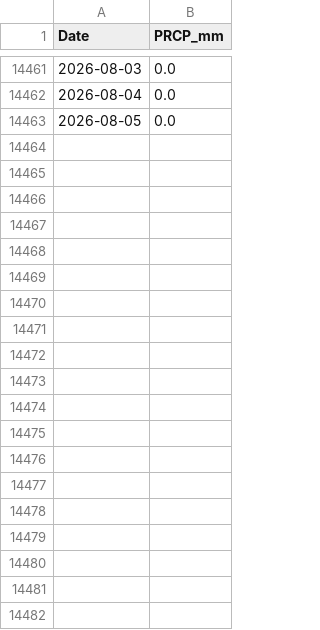
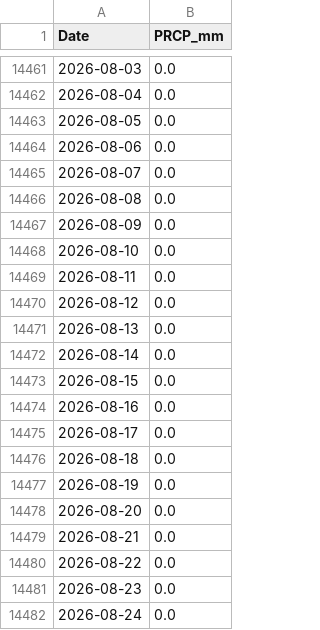
Before and after one commit to AntonioAPDL/antonio-aguirre.github.io, a CSV file: prism_precipitation_santa_cruz_1987_2023.csv, drawn as a sheet; only a part is shown, gaps mark what is left out; the diff covers the shown part only; the diff names each change by its address in the sheet, - before the commit and + after, or states it on an @@ line.

```diff
--- a/prism_precipitation_santa_cruz_1987_2023.csv
+++ b/prism_precipitation_santa_cruz_1987_2023.csv
+row 14464: 2026-08-06 | 0.0
+row 14465: 2026-08-07 | 0.0
+row 14466: 2026-08-08 | 0.0
+row 14467: 2026-08-09 | 0.0
+row 14468: 2026-08-10 | 0.0
+row 14469: 2026-08-11 | 0.0
+row 14470: 2026-08-12 | 0.0
+row 14471: 2026-08-13 | 0.0
+row 14472: 2026-08-14 | 0.0
+row 14473: 2026-08-15 | 0.0
+row 14474: 2026-08-16 | 0.0
+row 14475: 2026-08-17 | 0.0
+row 14476: 2026-08-18 | 0.0
+row 14477: 2026-08-19 | 0.0
+row 14478: 2026-08-20 | 0.0
+row 14479: 2026-08-21 | 0.0
+row 14480: 2026-08-22 | 0.0
+row 14481: 2026-08-23 | 0.0
+row 14482: 2026-08-24 | 0.0
```
Also changed, not shown: 25 added rows elsewhere in this file, climate_daily_ppt_soil.csv, climate_series_status.csv, 25 other files.
